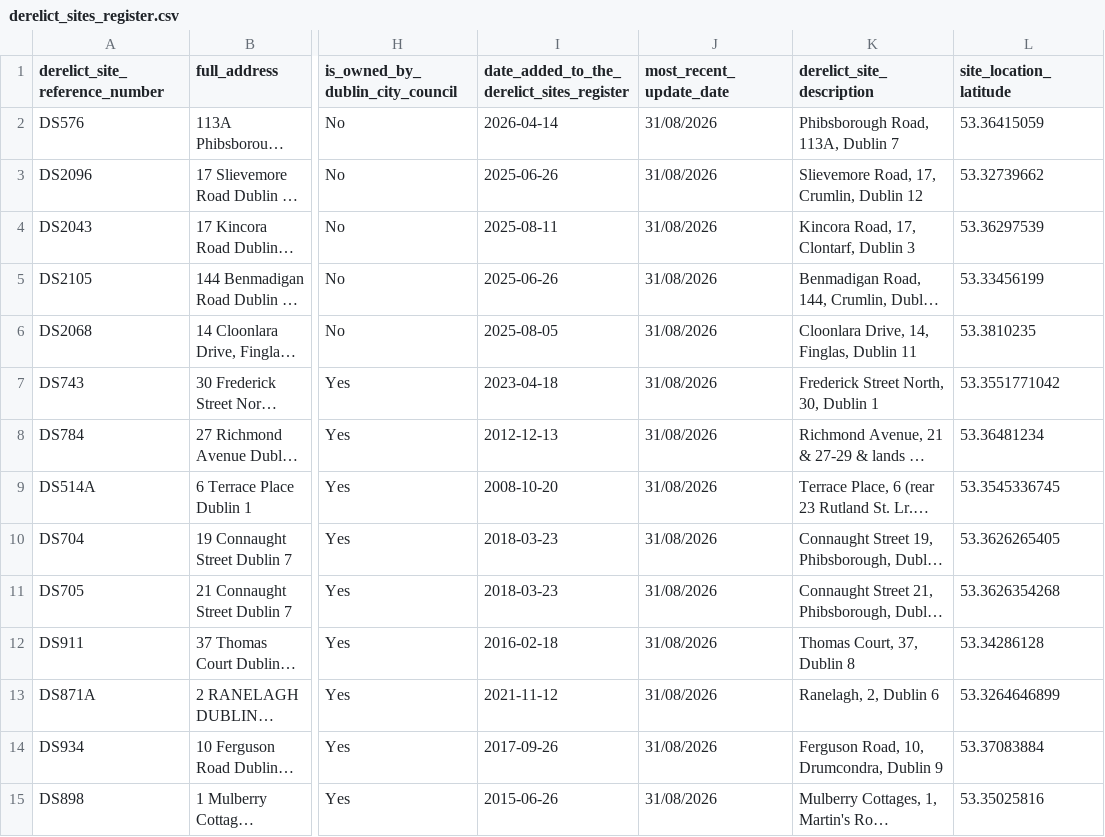
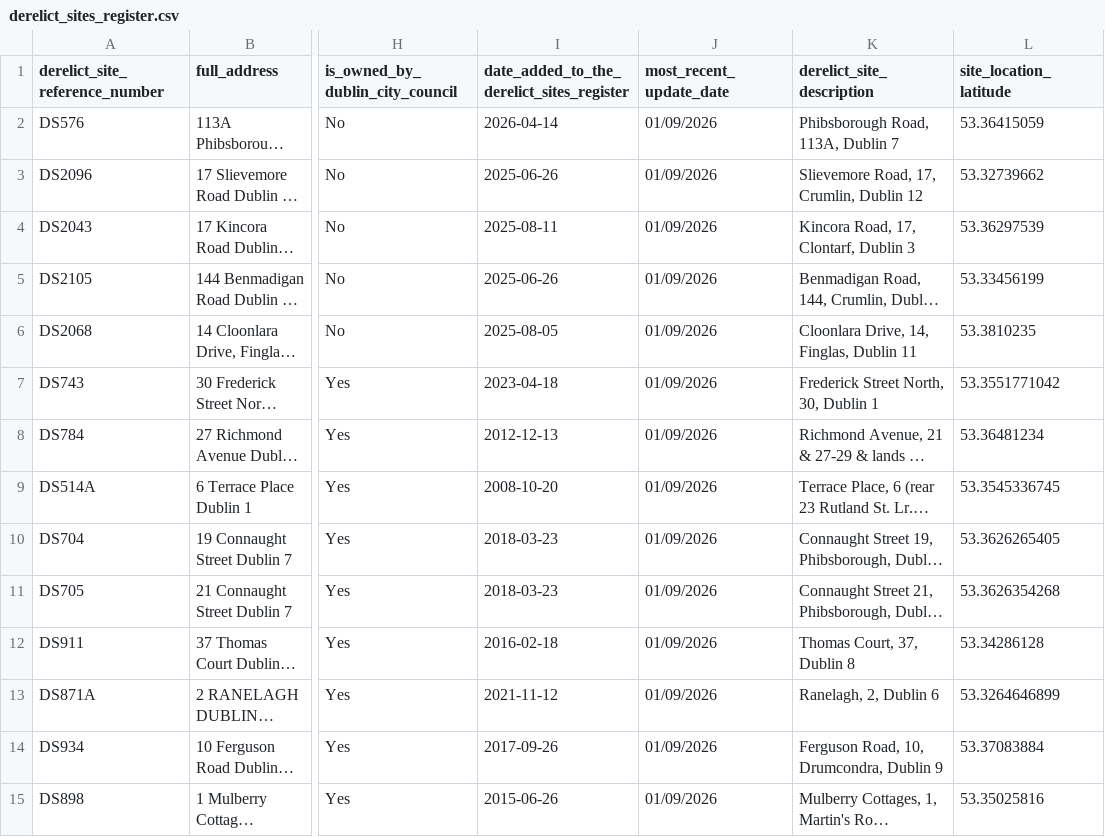
Before and after one commit to urschrei/derelict_sites_register, a CSV file: data/derelict_sites_register.csv, drawn as a sheet; only a part is shown, gaps mark what is left out; long unchanged cells end in …; the diff covers the shown part only; the diff names each change by its address in the sheet, - before the commit and + after, or states it on an @@ line.

```diff
--- a/data/derelict_sites_register.csv
+++ b/data/derelict_sites_register.csv
-J2:J15 (most_recent_update_date): 31/08/2026
+J2:J15 (most_recent_update_date): 01/09/2026
```
Also changed, not shown: 129 edited cells elsewhere in this file, 2 other files.
